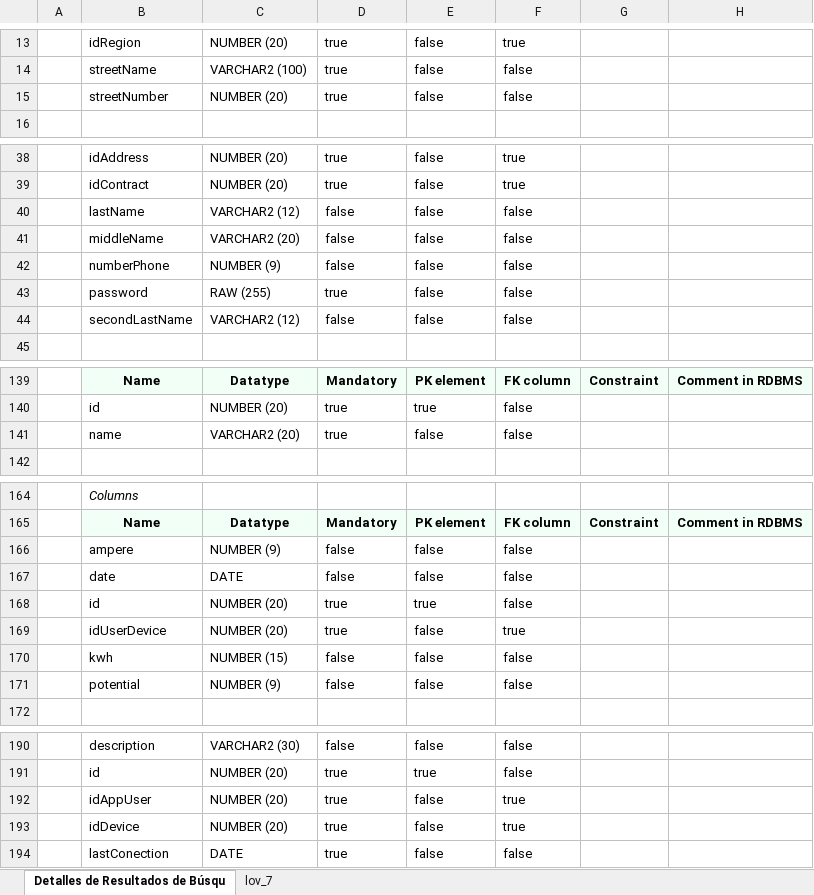
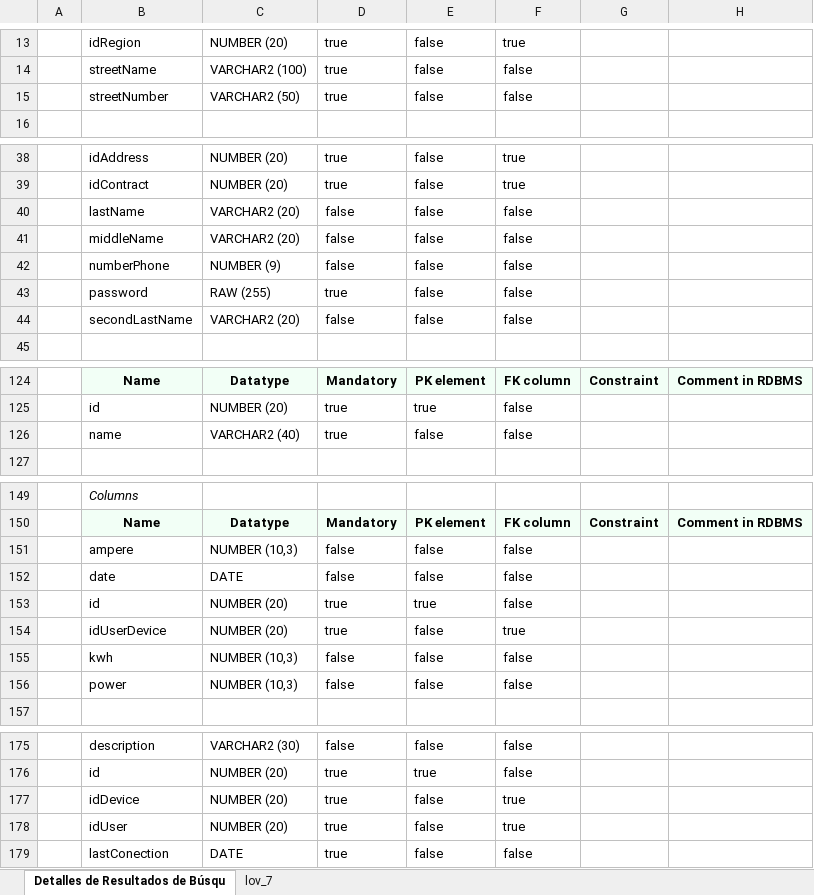
Before and after one commit to Nanito111/CAPSTONE_002D, an Excel workbook: Fase 2/Evidencias Proyecto/Evidencias de sistema/Base de datos/Diccionario de datos BD.xlsx, sheet Detalles de Resultados de Búsqu, drawn as a sheet; only a part is shown, gaps mark what is left out; values as stored, in another font and other column widths than the file's, no borders; charts and pictures not drawn; removed rows and columns are numbered as before the commit, all else as after; the diff covers the shown part only; the diff names each change by its address in the sheet, - before the commit and + after, or states it on an @@ line.

```diff
--- a/Fase 2/Evidencias Proyecto/Evidencias de sistema/Base de datos/Diccionario de datos BD.xlsx (sheet Detalles de Resultados de Búsqu)
+++ b/Fase 2/Evidencias Proyecto/Evidencias de sistema/Base de datos/Diccionario de datos BD.xlsx (sheet Detalles de Resultados de Búsqu)
-C15: NUMBER (20)
+C15: VARCHAR2 (50)
-C40: VARCHAR2 (12)
+C40: VARCHAR2 (20)
-C44: VARCHAR2 (12)
+C44: VARCHAR2 (20)
-C126: VARCHAR2 (20)
+C126: VARCHAR2 (40)
-C151: NUMBER (9)
+C151: NUMBER (10,3)
-C155: NUMBER (15)
+C155: NUMBER (10,3)
-B156: potential
+B156: power
-C156: NUMBER (9)
+C156: NUMBER (10,3)
-row 192:  | idAppUser | NUMBER (20) | true | false | true
+row 178:  | idUser | NUMBER (20) | true | false | true
```
Also changed, not shown: 15 removed rows and 10 edited cells elsewhere in this sheet, 8 other files.
